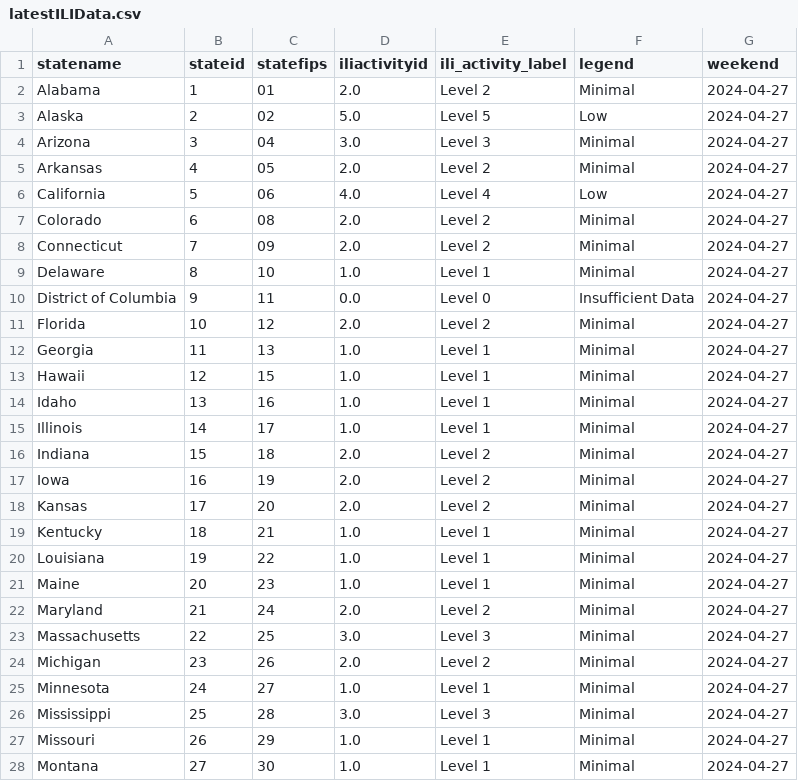
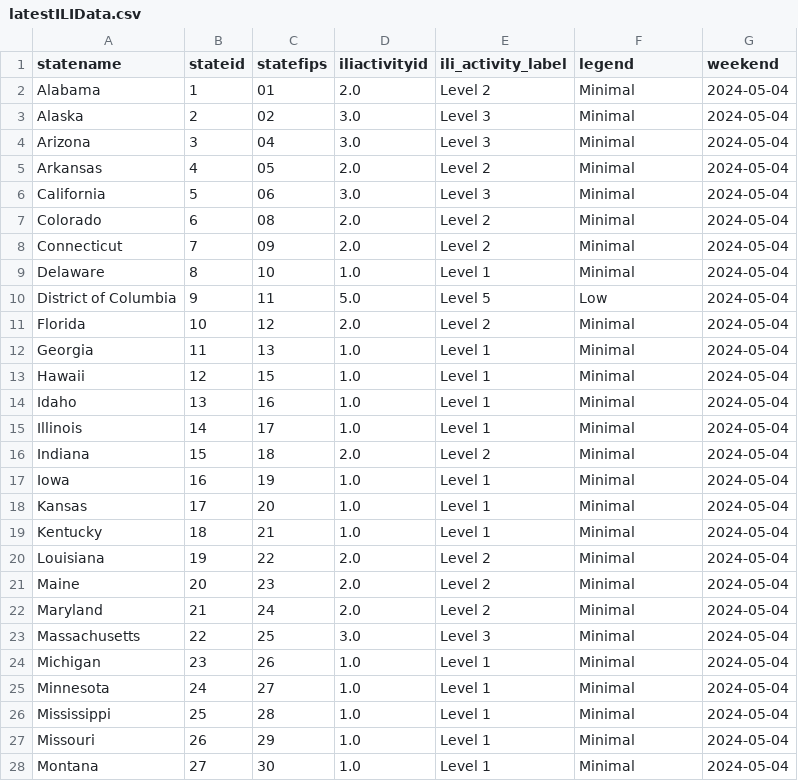
Before and after one commit to Dotdash-Data-Journalism/2021_2022_flu_like_illness, a CSV file: latestILIData.csv, drawn as a sheet; only a part is shown; the diff covers the shown part only.

```diff
--- a/latestILIData.csv
+++ b/latestILIData.csv
@@ -1,28 +1,28 @@
 statename,stateid,statefips,iliactivityid,ili_activity_label,legend,weekend
-Alabama,1,01        ,2.0,Level 2,Minimal,2024-04-27
-Alaska,2,02        ,5.0,Level 5,Low,2024-04-27
-Arizona,3,04        ,3.0,Level 3,Minimal,2024-04-27
-Arkansas,4,05        ,2.0,Level 2,Minimal,2024-04-27
-California,5,06        ,4.0,Level 4,Low,2024-04-27
-Colorado,6,08        ,2.0,Level 2,Minimal,2024-04-27
-Connecticut,7,09        ,2.0,Level 2,Minimal,2024-04-27
-Delaware,8,10        ,1.0,Level 1,Minimal,2024-04-27
-District of Columbia,9,11        ,0.0,Level 0,Insufficient Data,2024-04-27
-Florida,10,12        ,2.0,Level 2,Minimal,2024-04-27
-Georgia,11,13        ,1.0,Level 1,Minimal,2024-04-27
-Hawaii,12,15        ,1.0,Level 1,Minimal,2024-04-27
-Idaho,13,16        ,1.0,Level 1,Minimal,2024-04-27
-Illinois,14,17        ,1.0,Level 1,Minimal,2024-04-27
-Indiana,15,18        ,2.0,Level 2,Minimal,2024-04-27
-Iowa,16,19        ,2.0,Level 2,Minimal,2024-04-27
-Kansas,17,20        ,2.0,Level 2,Minimal,2024-04-27
-Kentucky,18,21        ,1.0,Level 1,Minimal,2024-04-27
-Louisiana,19,22        ,1.0,Level 1,Minimal,2024-04-27
-Maine,20,23        ,1.0,Level 1,Minimal,2024-04-27
-Maryland,21,24        ,2.0,Level 2,Minimal,2024-04-27
-Massachusetts,22,25        ,3.0,Level 3,Minimal,2024-04-27
-Michigan,23,26        ,2.0,Level 2,Minimal,2024-04-27
-Minnesota,24,27        ,1.0,Level 1,Minimal,2024-04-27
-Mississippi,25,28        ,3.0,Level 3,Minimal,2024-04-27
-Missouri,26,29        ,1.0,Level 1,Minimal,2024-04-27
-Montana,27,30        ,1.0,Level 1,Minimal,2024-04-27
+Alabama,1,01        ,2.0,Level 2,Minimal,2024-05-04
+Alaska,2,02        ,3.0,Level 3,Minimal,2024-05-04
+Arizona,3,04        ,3.0,Level 3,Minimal,2024-05-04
+Arkansas,4,05        ,2.0,Level 2,Minimal,2024-05-04
+California,5,06        ,3.0,Level 3,Minimal,2024-05-04
+Colorado,6,08        ,2.0,Level 2,Minimal,2024-05-04
+Connecticut,7,09        ,2.0,Level 2,Minimal,2024-05-04
+Delaware,8,10        ,1.0,Level 1,Minimal,2024-05-04
+District of Columbia,9,11        ,5.0,Level 5,Low,2024-05-04
+Florida,10,12        ,2.0,Level 2,Minimal,2024-05-04
+Georgia,11,13        ,1.0,Level 1,Minimal,2024-05-04
+Hawaii,12,15        ,1.0,Level 1,Minimal,2024-05-04
+Idaho,13,16        ,1.0,Level 1,Minimal,2024-05-04
+Illinois,14,17        ,1.0,Level 1,Minimal,2024-05-04
+Indiana,15,18        ,2.0,Level 2,Minimal,2024-05-04
+Iowa,16,19        ,1.0,Level 1,Minimal,2024-05-04
+Kansas,17,20        ,1.0,Level 1,Minimal,2024-05-04
+Kentucky,18,21        ,1.0,Level 1,Minimal,2024-05-04
+Louisiana,19,22        ,2.0,Level 2,Minimal,2024-05-04
+Maine,20,23        ,2.0,Level 2,Minimal,2024-05-04
+Maryland,21,24        ,2.0,Level 2,Minimal,2024-05-04
+Massachusetts,22,25        ,3.0,Level 3,Minimal,2024-05-04
+Michigan,23,26        ,1.0,Level 1,Minimal,2024-05-04
+Minnesota,24,27        ,1.0,Level 1,Minimal,2024-05-04
+Mississippi,25,28        ,1.0,Level 1,Minimal,2024-05-04
+Missouri,26,29        ,1.0,Level 1,Minimal,2024-05-04
+Montana,27,30        ,1.0,Level 1,Minimal,2024-05-04
```
Also changed, not shown: 35 edited cells elsewhere in this file.
